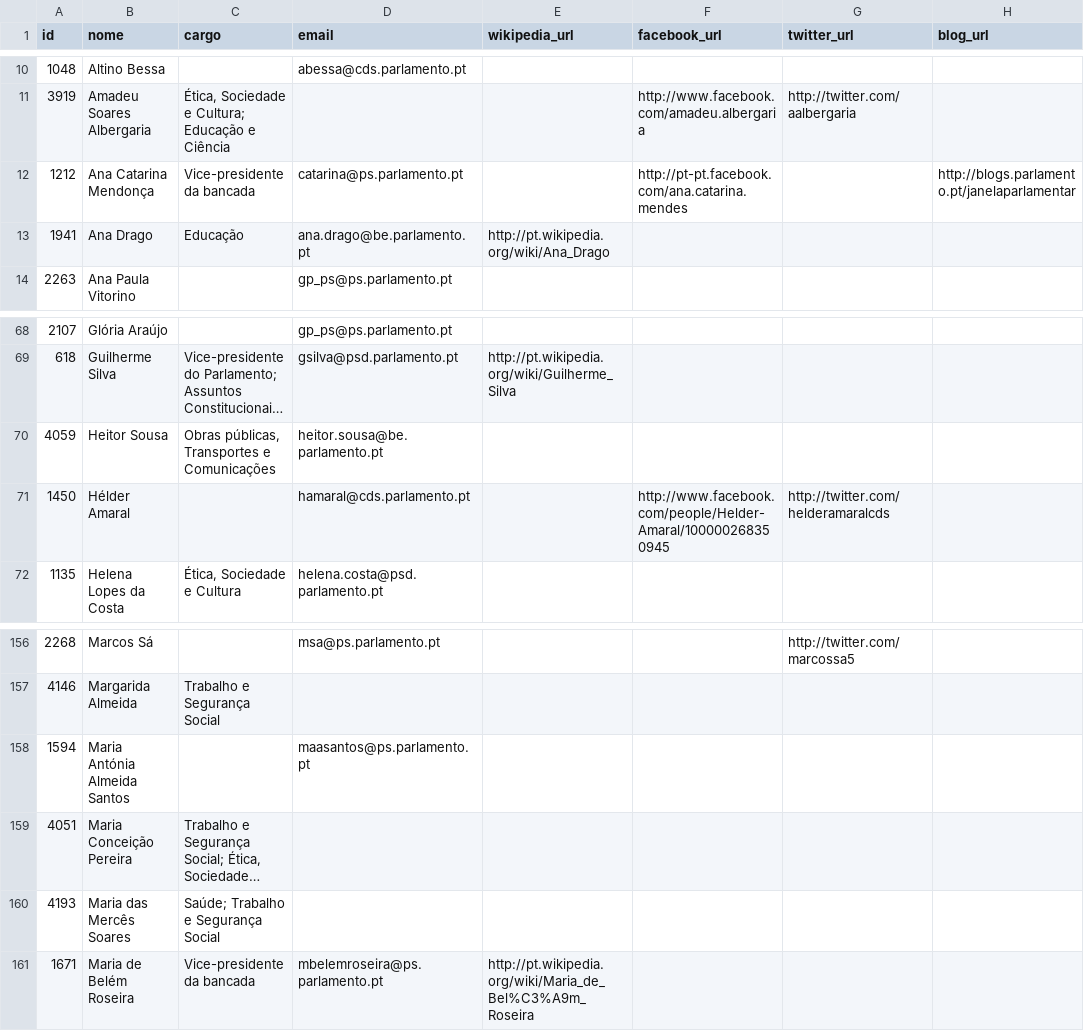
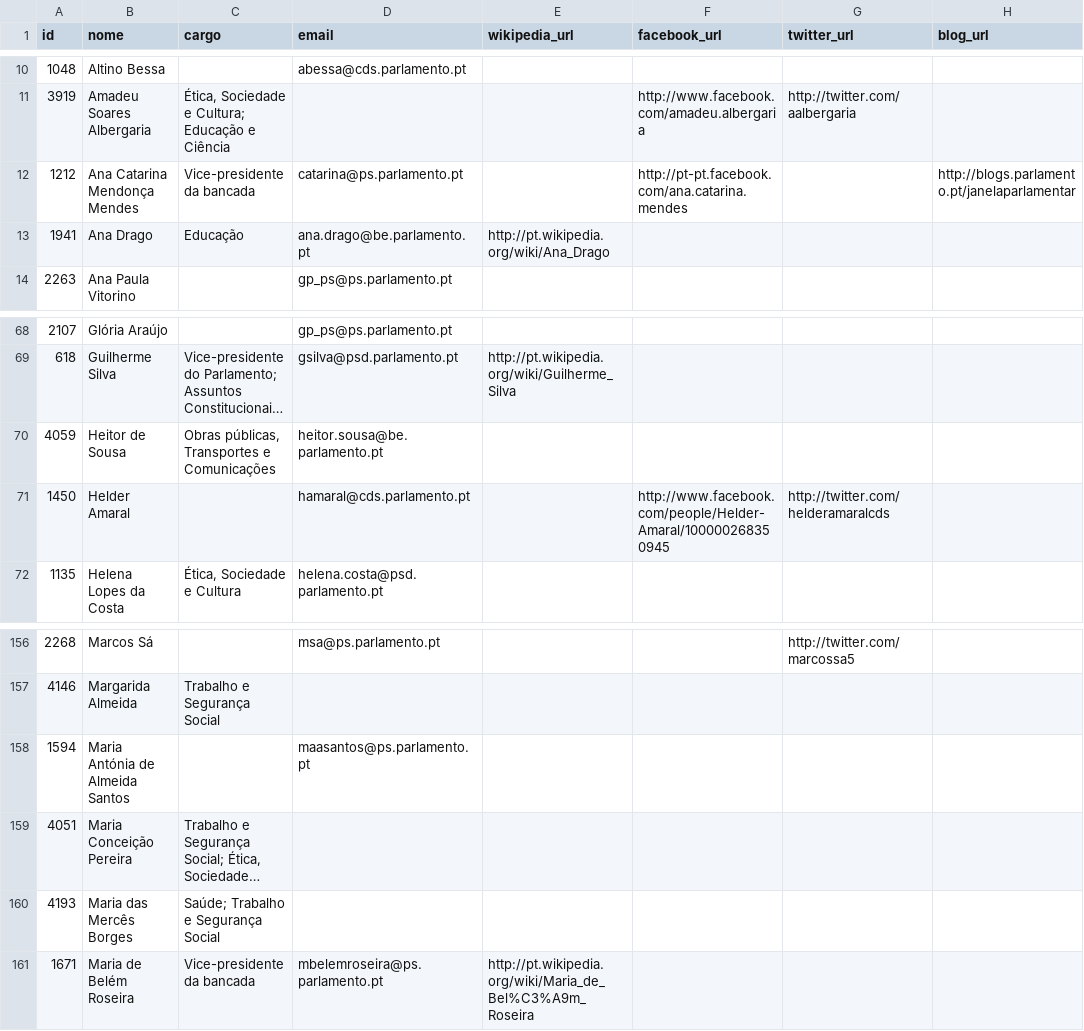
Before and after one commit to centraldedados/parlamento-deputados, a CSV file: data/deputados-extra.csv, drawn as a sheet; only a part is shown, gaps mark what is left out; long unchanged cells end in …; the diff names each change by its address in the sheet, - before the commit and + after, or states it on an @@ line.

Commit message:
Corrigir shortnames no deputados-extra

```diff
--- a/data/deputados-extra.csv
+++ b/data/deputados-extra.csv
-B12 (nome): Ana Catarina Mendonça
+B12 (nome): Ana Catarina Mendonça Mendes
-B70 (nome): Heitor Sousa
+B70 (nome): Heitor de Sousa
-B71 (nome): Hélder Amaral
+B71 (nome): Helder Amaral
-B158 (nome): Maria Antónia Almeida Santos
+B158 (nome): Maria Antónia de Almeida Santos
-B160 (nome): Maria das Mercês Soares
+B160 (nome): Maria das Mercês Borges
```
